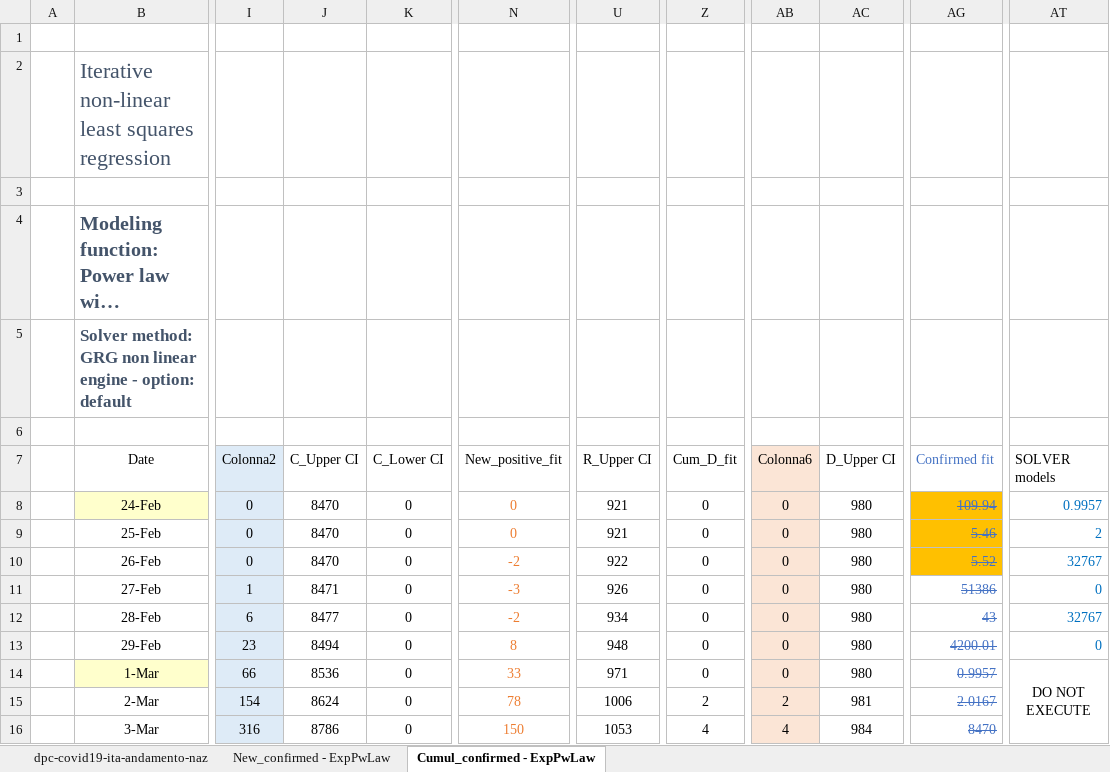
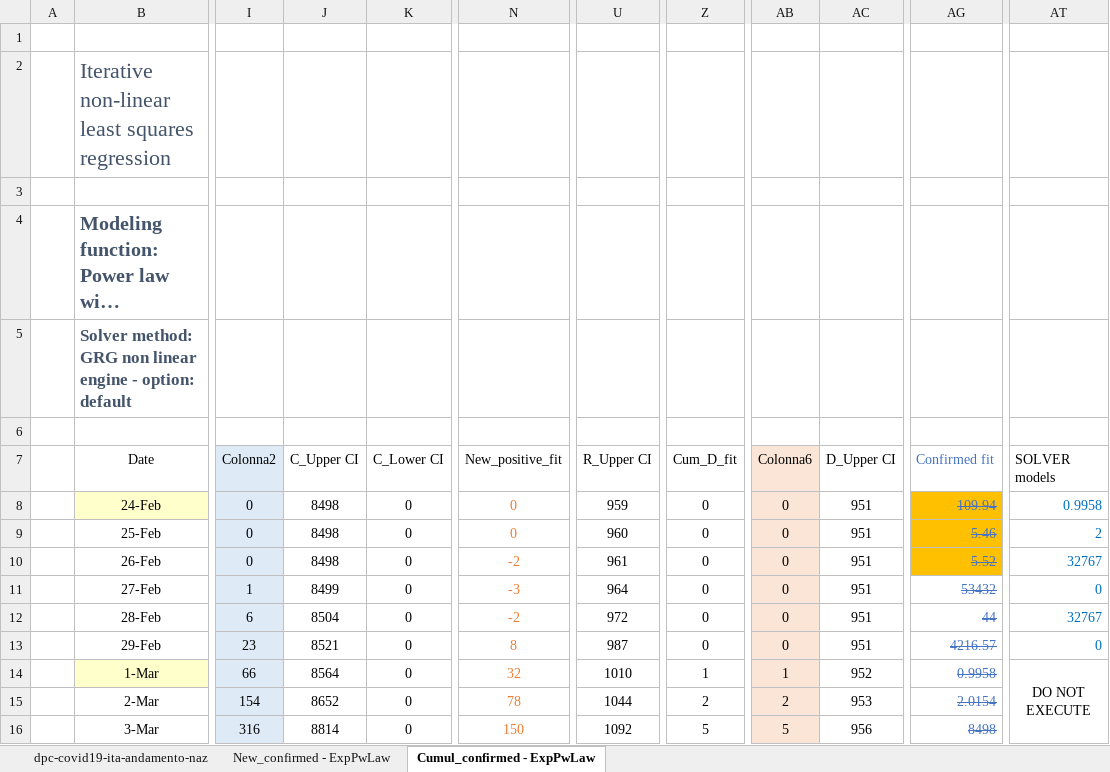
Before and after one commit to pfnali/Covid-19, an Excel workbook: COVID-19 Italy Confirmed Cases Recovered and Deaths - ExpPowerLaw.xlsx, sheet Cumul_confirmed - ExpPwLaw, drawn as a sheet; only a part is shown, gaps mark what is left out; long unchanged cells end in …; values as stored, in another font and other column widths than the file's, no borders; charts and pictures and table styles not drawn; the diff covers the shown part only; the diff names each change by its address in the sheet, - before the commit and + after, or states it on an @@ line.

```diff
--- a/COVID-19 Italy Confirmed Cases Recovered and Deaths - ExpPowerLaw.xlsx (sheet Cumul_confirmed - ExpPwLaw)
+++ b/COVID-19 Italy Confirmed Cases Recovered and Deaths - ExpPowerLaw.xlsx (sheet Cumul_confirmed - ExpPwLaw)
-J8:J10 (C_Upper CI): 8470
+J8:J10 (C_Upper CI): 8498
-U8 (R_Upper CI): 921
+U8 (R_Upper CI): 959
-AC8:AC13 (D_Upper CI): 980
+AC8:AC13 (D_Upper CI): 951
-AT8 (SOLVER models): 0.9957
+AT8 (SOLVER models): 0.9958
-U9 (R_Upper CI): 921
+U9 (R_Upper CI): 960
-U10 (R_Upper CI): 922
+U10 (R_Upper CI): 961
-J11 (C_Upper CI): 8471
+J11 (C_Upper CI): 8499
-U11 (R_Upper CI): 926
+U11 (R_Upper CI): 964
-AG11 (Confirmed fit): 51386
+AG11 (Confirmed fit): 53432
-J12 (C_Upper CI): 8477
+J12 (C_Upper CI): 8504
-U12 (R_Upper CI): 934
+U12 (R_Upper CI): 972
-AG12 (Confirmed fit): 43
+AG12 (Confirmed fit): 44
-J13 (C_Upper CI): 8494
+J13 (C_Upper CI): 8521
-U13 (R_Upper CI): 948
+U13 (R_Upper CI): 987
-AG13 (Confirmed fit): 4200.01
+AG13 (Confirmed fit): 4216.57
-J14 (C_Upper CI): 8536
+J14 (C_Upper CI): 8564
-N14 (New_positive_fit): 33
+N14 (New_positive_fit): 32
-U14 (R_Upper CI): 971
+U14 (R_Upper CI): 1010
-Z14 (Cum_D_fit): 0
+Z14 (Cum_D_fit): 1
-AB14 (Colonna6): 0
+AB14 (Colonna6): 1
-AC14 (D_Upper CI): 980
+AC14 (D_Upper CI): 952
-AG14 (Confirmed fit): 0.9957
+AG14 (Confirmed fit): 0.9958
-J15 (C_Upper CI): 8624
+J15 (C_Upper CI): 8652
-U15 (R_Upper CI): 1006
+U15 (R_Upper CI): 1044
-AC15 (D_Upper CI): 981
+AC15 (D_Upper CI): 953
-AG15 (Confirmed fit): 2.0167
+AG15 (Confirmed fit): 2.0154
-J16 (C_Upper CI): 8786
+J16 (C_Upper CI): 8814
-U16 (R_Upper CI): 1053
+U16 (R_Upper CI): 1092
-Z16 (Cum_D_fit): 4
+Z16 (Cum_D_fit): 5
-AB16 (Colonna6): 4
+AB16 (Colonna6): 5
-AC16 (D_Upper CI): 984
+AC16 (D_Upper CI): 956
-AG16 (Confirmed fit): 8470
+AG16 (Confirmed fit): 8498
```
Also changed, not shown: 645 edited cells elsewhere in this sheet, sheet New_confirmed - ExpPwLaw, sheet dpc-covid19-ita-andamento-naz, charts or pictures, COVID-19 deaths - Lombardy and rest of Italy - ExpPowerLaw.xlsx.
